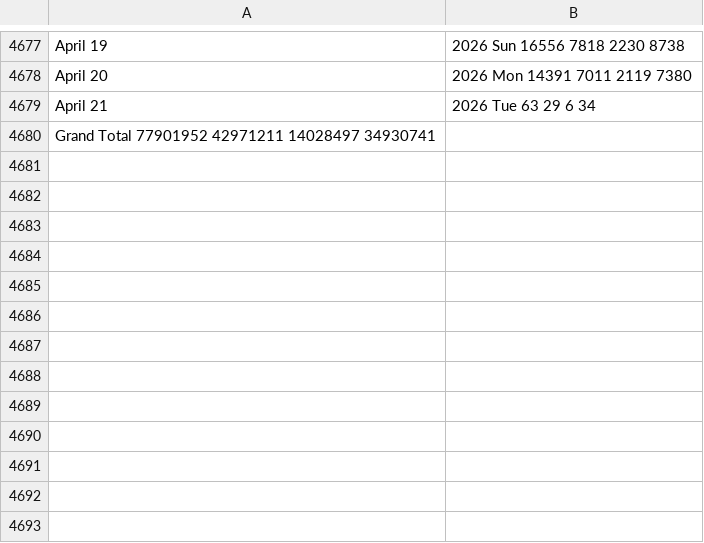
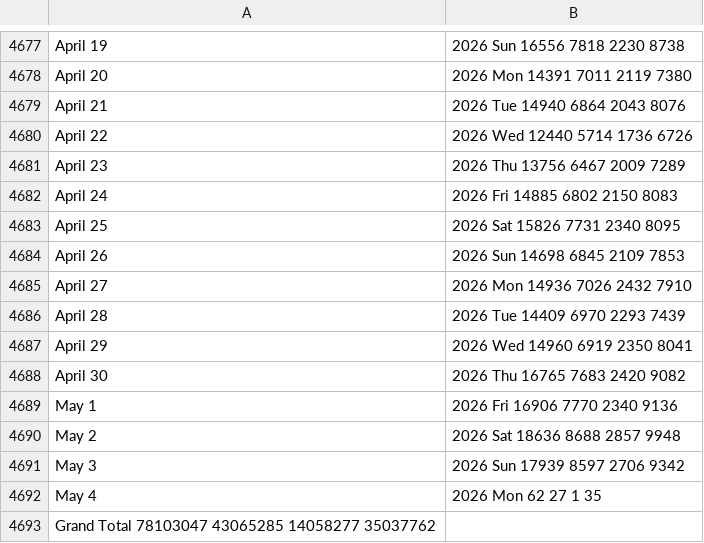
Before and after one commit to v-datos/Banff_Visit_Planner_App, a CSV file: TW Traffic _data.csv, drawn as a sheet; only a part is shown, gaps mark what is left out; addresses are those after the commit; the diff names each change by its address in the sheet, - before the commit and + after, or states it on an @@ line.

Commit message:
chore: refresh traffic data and forecasts

```diff
--- a/TW Traffic _data.csv
+++ b/TW Traffic _data.csv
-B4679: 2026 Tue 63 29 6 34
+B4679: 2026 Tue 14940 6864 2043 8076
+row 4680: April 22 | 2026 Wed 12440 5714 1736 6726
+row 4681: April 23 | 2026 Thu 13756 6467 2009 7289
+row 4682: April 24 | 2026 Fri 14885 6802 2150 8083
+row 4683: April 25 | 2026 Sat 15826 7731 2340 8095
+row 4684: April 26 | 2026 Sun 14698 6845 2109 7853
+row 4685: April 27 | 2026 Mon 14936 7026 2432 7910
+row 4686: April 28 | 2026 Tue 14409 6970 2293 7439
+row 4687: April 29 | 2026 Wed 14960 6919 2350 8041
+row 4688: April 30 | 2026 Thu 16765 7683 2420 9082
+row 4689: May 1 | 2026 Fri 16906 7770 2340 9136
+row 4690: May 2 | 2026 Sat 18636 8688 2857 9948
+row 4691: May 3 | 2026 Sun 17939 8597 2706 9342
+row 4692: May 4 | 2026 Mon 62 27 1 35
-A4693: Grand Total 77901952 42971211 14028497 34930741
+A4693: Grand Total 78103047 43065285 14058277 35037762
```
Also changed, not shown: predictions.csv.
